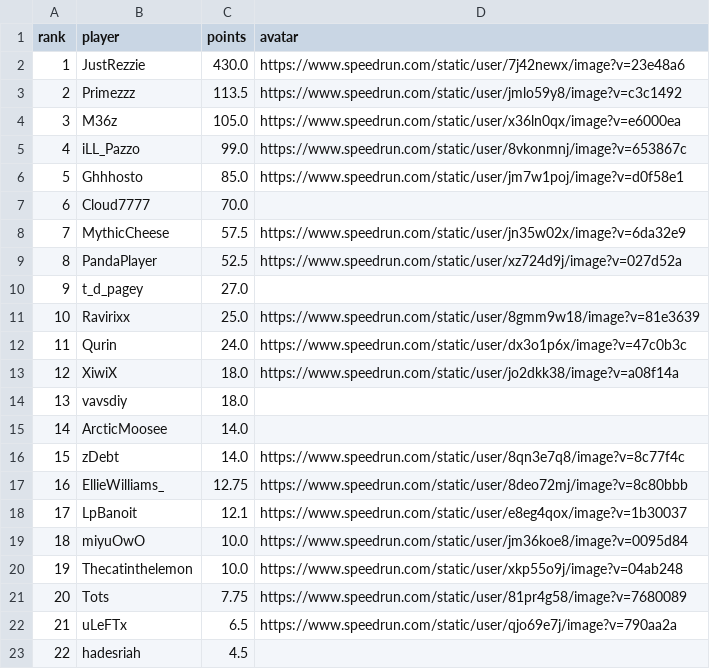
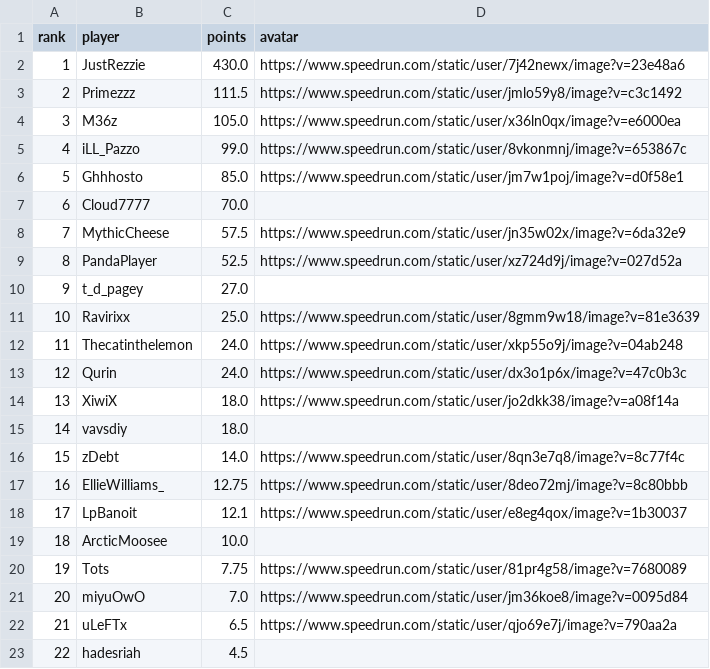
Before and after one commit to BGSW-dev/ReanimaHub, a CSV file: main_game.csv, drawn as a sheet; only a part is shown; removed rows and columns are numbered as before the commit, all else as after; the diff names each change by its address in the sheet, - before the commit and + after, or states it on an @@ line.

```diff
--- a/main_game.csv
+++ b/main_game.csv
-C3 (points): 113.5
+C3 (points): 111.5
+row 12: 11 | Thecatinthelemon | 24.0 | https://www.speedrun.com/static/user/xkp55o9j/image?v=04ab248
@@ column A (rank) renumbered between rows 13 and 20 @@
-row 15: 14 | ArcticMoosee | 14.0
-row 19: 18 | miyuOwO | 10.0 | https://www.speedrun.com/static/user/jm36koe8/image?v=0095d84
-row 20: 19 | Thecatinthelemon | 10.0 | https://www.speedrun.com/static/user/xkp55o9j/image?v=04ab248
+row 19: 18 | ArcticMoosee | 10.0
+row 21: 20 | miyuOwO | 7.0 | https://www.speedrun.com/static/user/jm36koe8/image?v=0095d84
```
Also changed, not shown: 2 other files.
